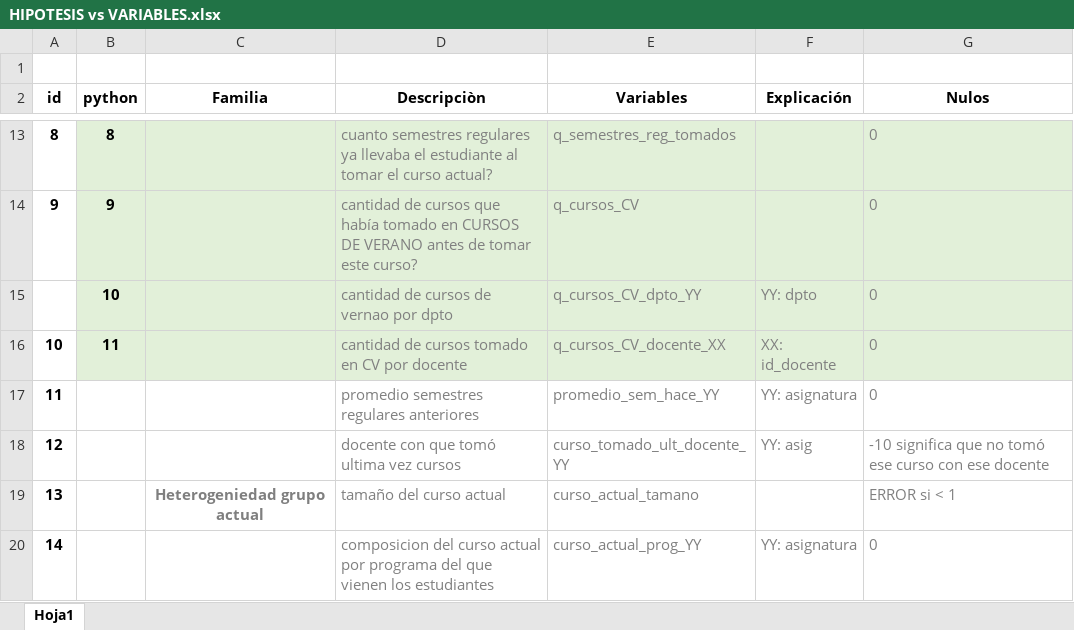
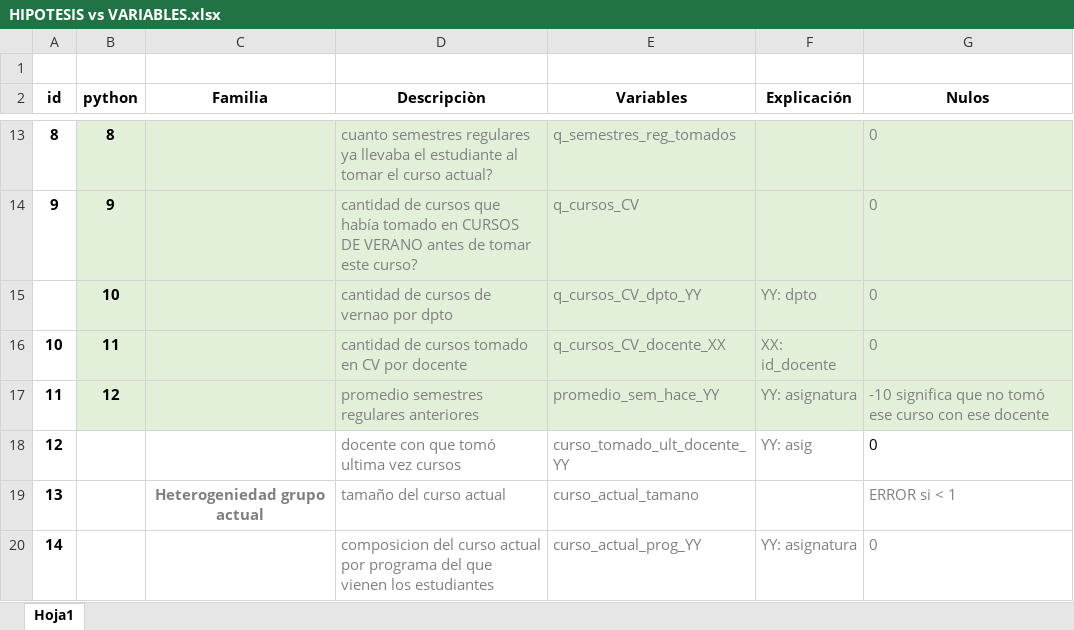
Before and after one commit to jaimereinoso2/pg2, an Excel workbook: hipotesis/HIPOTESIS vs VARIABLES.xlsx, sheet Hoja1, drawn as a sheet; only a part is shown, gaps mark what is left out; values as stored, in another font and other column widths than the file's, no borders; the diff names each change by its address in the sheet, - before the commit and + after, or states it on an @@ line.

```diff
--- a/hipotesis/HIPOTESIS vs VARIABLES.xlsx (sheet Hoja1)
+++ b/hipotesis/HIPOTESIS vs VARIABLES.xlsx (sheet Hoja1)
-B17 (python): (empty)
+B17 (python): 12
-B17:G17 fill: none
+B17:G17 fill: #E2F0D9
-G17 (Nulos): 0
+G17 (Nulos): -10 significa que no tomó ese curso con ese docente
-G18 (Nulos): -10 significa que no tomó ese curso con ese docente
+G18 (Nulos): 0
-G18 text colour: #808080
+G18 text colour: black
```
Also changed, not shown: 3 other files.
